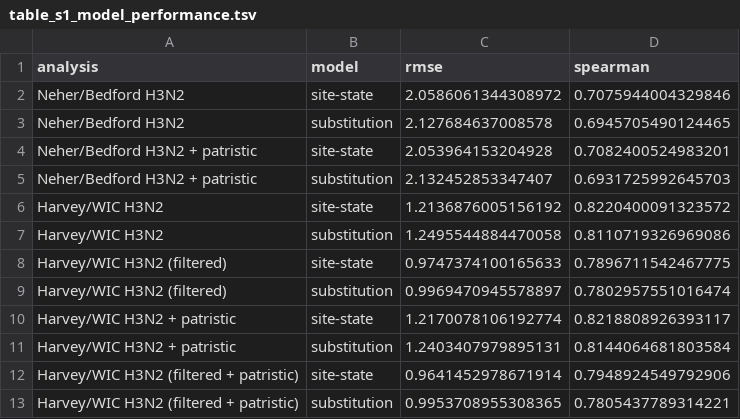
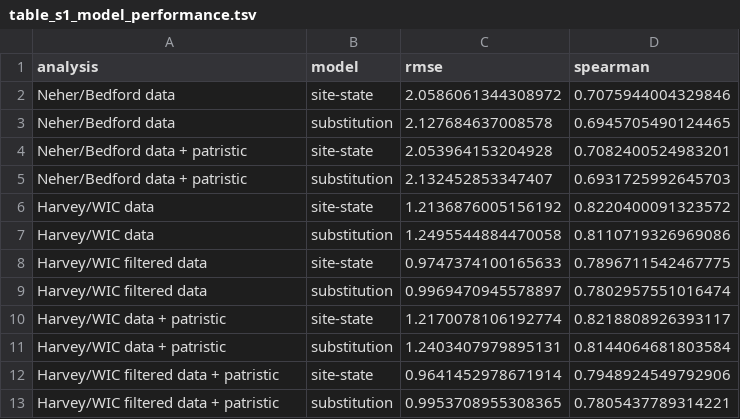
Before and after one commit to ausmeyer/flu_HI_lightgbm_shap, a TSV file: manuscript/generated_supplement/table_s1_model_performance.tsv, drawn as a sheet.

```diff
--- a/manuscript/generated_supplement/table_s1_model_performance.tsv
+++ b/manuscript/generated_supplement/table_s1_model_performance.tsv
@@ -1,13 +1,13 @@
 analysis	model	rmse	spearman
-Neher/Bedford H3N2	site-state	2.0586061344308972	0.7075944004329846
-Neher/Bedford H3N2	substitution	2.127684637008578	0.6945705490124465
-Neher/Bedford H3N2 + patristic	site-state	2.053964153204928	0.7082400524983201
-Neher/Bedford H3N2 + patristic	substitution	2.132452853347407	0.6931725992645703
-Harvey/WIC H3N2	site-state	1.2136876005156192	0.8220400091323572
-Harvey/WIC H3N2	substitution	1.2495544884470058	0.8110719326969086
-Harvey/WIC H3N2 (filtered)	site-state	0.9747374100165633	0.7896711542467775
-Harvey/WIC H3N2 (filtered)	substitution	0.9969470945578897	0.7802957551016474
-Harvey/WIC H3N2 + patristic	site-state	1.2170078106192774	0.8218808926393117
-Harvey/WIC H3N2 + patristic	substitution	1.2403407979895131	0.8144064681803584
-Harvey/WIC H3N2 (filtered + patristic)	site-state	0.9641452978671914	0.7948924549792906
-Harvey/WIC H3N2 (filtered + patristic)	substitution	0.9953708955308365	0.7805437789314221
+Neher/Bedford data	site-state	2.0586061344308972	0.7075944004329846
+Neher/Bedford data	substitution	2.127684637008578	0.6945705490124465
+Neher/Bedford data + patristic	site-state	2.053964153204928	0.7082400524983201
+Neher/Bedford data + patristic	substitution	2.132452853347407	0.6931725992645703
+Harvey/WIC data	site-state	1.2136876005156192	0.8220400091323572
+Harvey/WIC data	substitution	1.2495544884470058	0.8110719326969086
+Harvey/WIC filtered data	site-state	0.9747374100165633	0.7896711542467775
+Harvey/WIC filtered data	substitution	0.9969470945578897	0.7802957551016474
+Harvey/WIC data + patristic	site-state	1.2170078106192774	0.8218808926393117
+Harvey/WIC data + patristic	substitution	1.2403407979895131	0.8144064681803584
+Harvey/WIC filtered data + patristic	site-state	0.9641452978671914	0.7948924549792906
+Harvey/WIC filtered data + patristic	substitution	0.9953708955308365	0.7805437789314221
```
Also changed, not shown: manuscript/generated_figures/fig4_panelB_overlaps.tsv, manuscript/generated_supplement/table_s2_reference_overlap.tsv, 18 other files.
